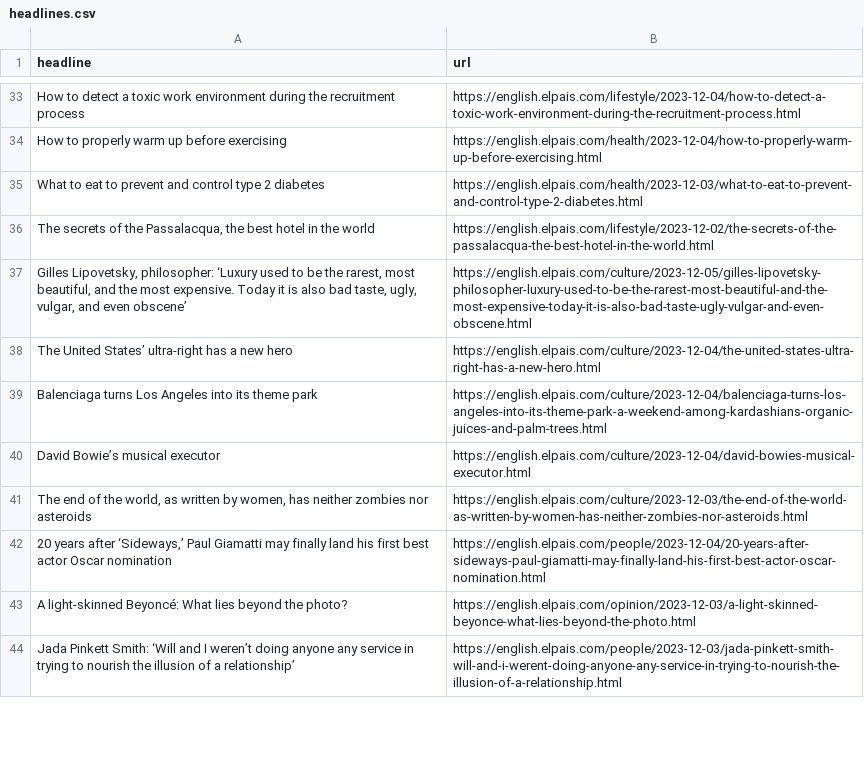
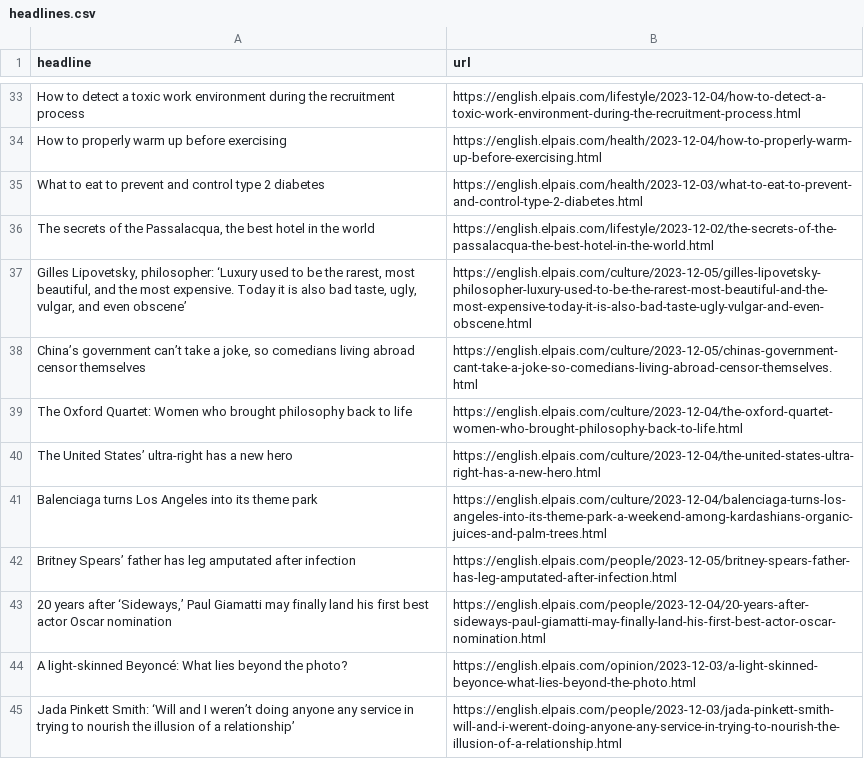
Before and after one commit to dlaiu/headlines-scraper, a CSV file: headlines.csv, drawn as a sheet; only a part is shown, gaps mark what is left out; the diff covers the shown part only.

```diff
--- a/headlines.csv
+++ b/headlines.csv
@@ -37,6 +37,7 @@ What to eat to prevent and control type 2 diabetes,https://english.elpais.com/he
 "Gilles Lipovetsky, philosopher: ‘Luxury used to be the rarest, most beautiful, and the most expensive. Today it is also bad taste, ugly, vulgar, and even obscene’",https://english.elpais.com/culture/2023-12-05/gilles-lipovetsky-philosopher-luxury-used-to-be-the-rarest-most-beautiful-and-the-most-expensive-today-it-is-also-bad-taste-ugly-vulgar-and-even-obscene.html
+"China’s government can’t take a joke, so comedians living abroad censor themselves ",https://english.elpais.com/culture/2023-12-05/chinas-government-cant-take-a-joke-so-comedians-living-abroad-censor-themselves.html
+The Oxford Quartet: Women who brought philosophy back to life,https://english.elpais.com/culture/2023-12-04/the-oxford-quartet-women-who-brought-philosophy-back-to-life.html
 The United States’ ultra-right has a new hero  ,https://english.elpais.com/culture/2023-12-04/the-united-states-ultra-right-has-a-new-hero.html
 Balenciaga turns Los Angeles into its theme park,https://english.elpais.com/culture/2023-12-04/balenciaga-turns-los-angeles-into-its-theme-park-a-weekend-among-kardashians-organic-juices-and-palm-trees.html
-David Bowie’s musical executor,https://english.elpais.com/culture/2023-12-04/david-bowies-musical-executor.html
-"The end of the world, as written by women, has neither zombies nor asteroids  ",https://english.elpais.com/culture/2023-12-03/the-end-of-the-world-as-written-by-women-has-neither-zombies-nor-asteroids.html
+Britney Spears’ father has leg amputated after infection,https://english.elpais.com/people/2023-12-05/britney-spears-father-has-leg-amputated-after-infection.html
 "20 years after ‘Sideways,’ Paul Giamatti may finally land his first best actor Oscar nomination ",https://english.elpais.com/people/2023-12-04/20-years-after-sideways-paul-giamatti-may-finally-land-his-first-best-actor-oscar-nomination.html
```
Also changed, not shown: 11 added rows, 12 removed rows, 3 moved rows and 2 edited cells elsewhere in this file.
